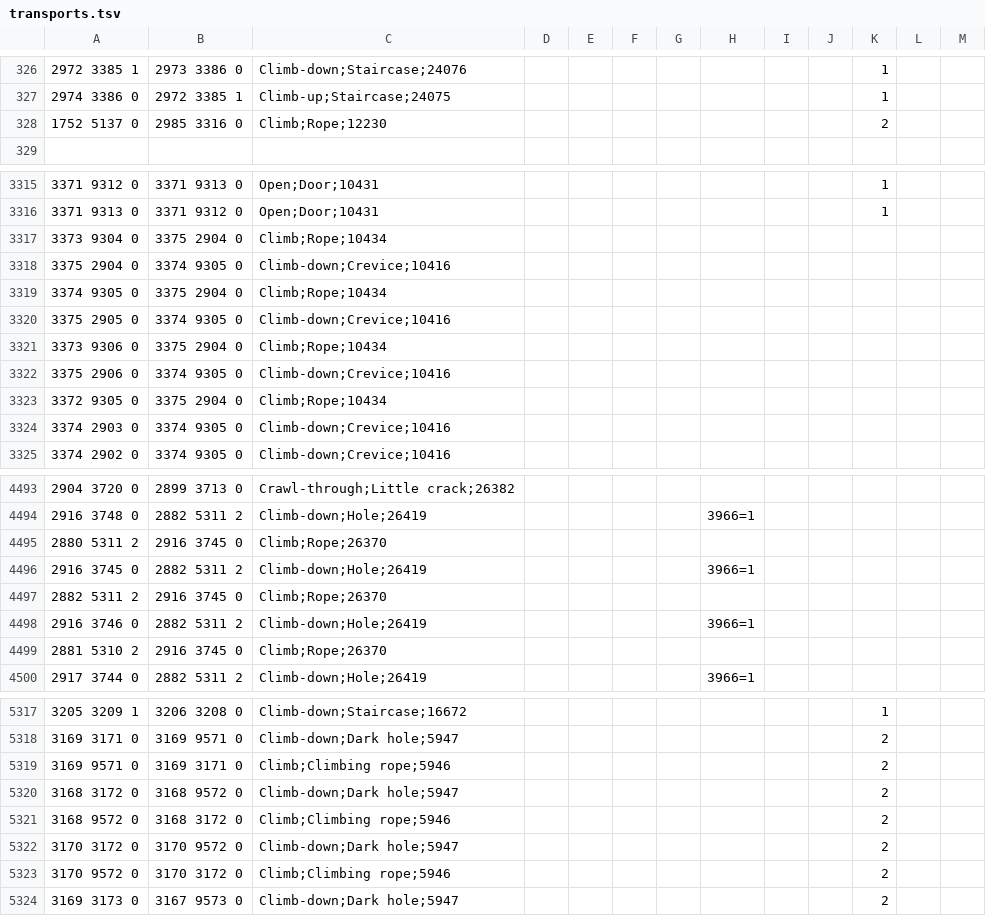
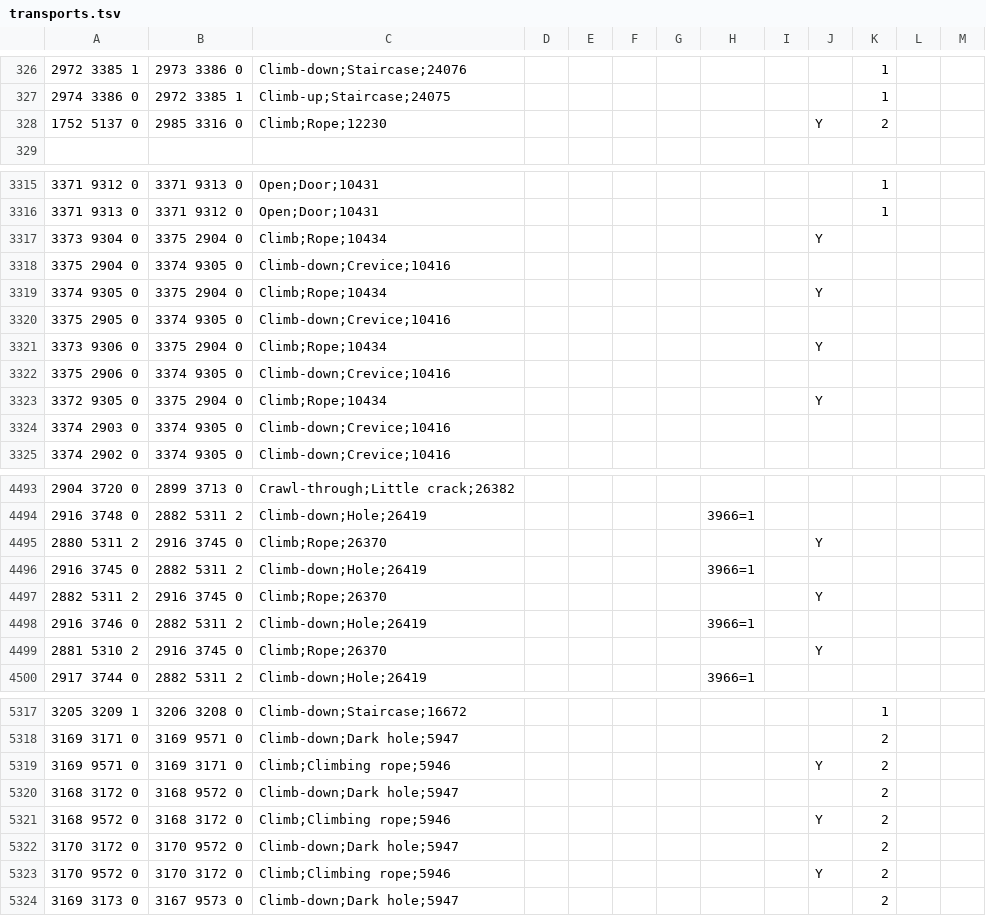
Before and after one commit to infuse21/Microbot, a TSV file: runelite-client/src/main/resources/net/runelite/client/plugins/microbot/shortestpath/transports.tsv, drawn as a sheet; only a part is shown, gaps mark what is left out.

```diff
--- a/runelite-client/src/main/resources/net/runelite/client/plugins/microbot/shortestpath/transports.tsv
+++ b/runelite-client/src/main/resources/net/runelite/client/plugins/microbot/shortestpath/transports.tsv
@@ -327,3 +327,3 @@
 2974 3386 0	2972 3385 1	Climb-up;Staircase;24075								1	
-1752 5137 0	2985 3316 0	Climb;Rope;12230								2	
+1752 5137 0	2985 3316 0	Climb;Rope;12230							Y	2
 											
@@ -3316,9 +3316,9 @@
 3371 9313 0	3371 9312 0	Open;Door;10431								1	
-3373 9304 0	3375 2904 0	Climb;Rope;10434									
+3373 9304 0	3375 2904 0	Climb;Rope;10434							Y
 3375 2904 0	3374 9305 0	Climb-down;Crevice;10416									
-3374 9305 0	3375 2904 0	Climb;Rope;10434									
+3374 9305 0	3375 2904 0	Climb;Rope;10434							Y
 3375 2905 0	3374 9305 0	Climb-down;Crevice;10416									
-3373 9306 0	3375 2904 0	Climb;Rope;10434									
+3373 9306 0	3375 2904 0	Climb;Rope;10434							Y
 3375 2906 0	3374 9305 0	Climb-down;Crevice;10416									
-3372 9305 0	3375 2904 0	Climb;Rope;10434									
+3372 9305 0	3375 2904 0	Climb;Rope;10434							Y
 3374 2903 0	3374 9305 0	Climb-down;Crevice;10416									
@@ -4494,7 +4494,7 @@
 2916 3748 0	2882 5311 2	Climb-down;Hole;26419					3966=1
-2880 5311 2	2916 3745 0	Climb;Rope;26370									
+2880 5311 2	2916 3745 0	Climb;Rope;26370							Y
 2916 3745 0	2882 5311 2	Climb-down;Hole;26419					3966=1
-2882 5311 2	2916 3745 0	Climb;Rope;26370									
+2882 5311 2	2916 3745 0	Climb;Rope;26370							Y
 2916 3746 0	2882 5311 2	Climb-down;Hole;26419					3966=1
-2881 5310 2	2916 3745 0	Climb;Rope;26370									
+2881 5310 2	2916 3745 0	Climb;Rope;26370							Y
 2917 3744 0	2882 5311 2	Climb-down;Hole;26419					3966=1
@@ -5318,7 +5318,7 @@
 3169 3171 0	3169 9571 0	Climb-down;Dark hole;5947								2	
-3169 9571 0	3169 3171 0	Climb;Climbing rope;5946								2	
+3169 9571 0	3169 3171 0	Climb;Climbing rope;5946							Y	2
 3168 3172 0	3168 9572 0	Climb-down;Dark hole;5947								2	
-3168 9572 0	3168 3172 0	Climb;Climbing rope;5946								2	
+3168 9572 0	3168 3172 0	Climb;Climbing rope;5946							Y	2
 3170 3172 0	3170 9572 0	Climb-down;Dark hole;5947								2	
-3170 9572 0	3170 3172 0	Climb;Climbing rope;5946								2	
+3170 9572 0	3170 3172 0	Climb;Climbing rope;5946							Y	2
 3169 3173 0	3167 9573 0	Climb-down;Dark hole;5947								2	
```
Also changed, not shown: 7 other files.
